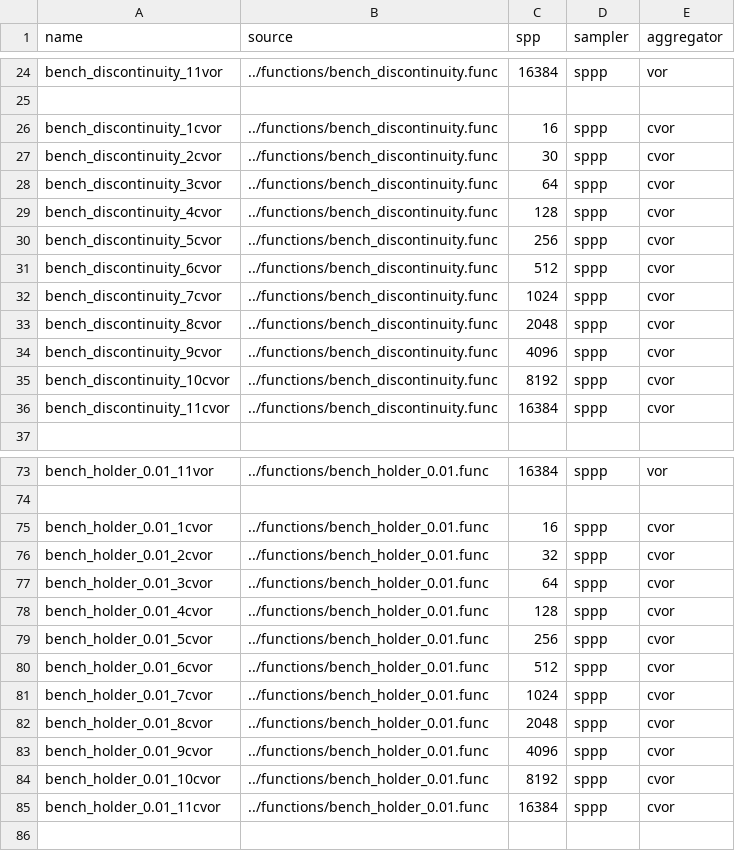
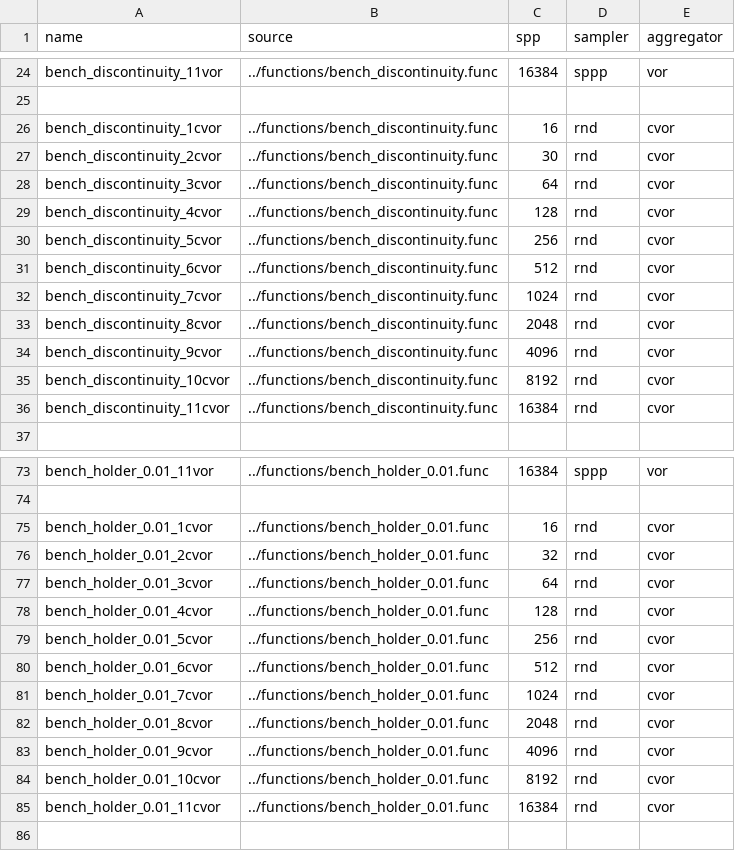
Before and after one commit to prise-3d/yapt-sm, a CSV file: params.csv, drawn as a sheet; only a part is shown, gaps mark what is left out; the diff covers the shown part only.

Commit message:
correct rnd for cvor

```diff
--- a/params.csv
+++ b/params.csv
@@ -25,13 +25,13 @@ bench_discontinuity_11vor,../functions/bench_discontinuity.func,16384,sppp,vor
 
-bench_discontinuity_1cvor,../functions/bench_discontinuity.func,16,sppp,cvor
-bench_discontinuity_2cvor,../functions/bench_discontinuity.func,30,sppp,cvor
-bench_discontinuity_3cvor,../functions/bench_discontinuity.func,64,sppp,cvor
-bench_discontinuity_4cvor,../functions/bench_discontinuity.func,128,sppp,cvor
-bench_discontinuity_5cvor,../functions/bench_discontinuity.func,256,sppp,cvor
-bench_discontinuity_6cvor,../functions/bench_discontinuity.func,512,sppp,cvor
-bench_discontinuity_7cvor,../functions/bench_discontinuity.func,1024,sppp,cvor
-bench_discontinuity_8cvor,../functions/bench_discontinuity.func,2048,sppp,cvor
-bench_discontinuity_9cvor,../functions/bench_discontinuity.func,4096,sppp,cvor
-bench_discontinuity_10cvor,../functions/bench_discontinuity.func,8192,sppp,cvor
-bench_discontinuity_11cvor,../functions/bench_discontinuity.func,16384,sppp,cvor
+bench_discontinuity_1cvor,../functions/bench_discontinuity.func,16,rnd,cvor
+bench_discontinuity_2cvor,../functions/bench_discontinuity.func,30,rnd,cvor
+bench_discontinuity_3cvor,../functions/bench_discontinuity.func,64,rnd,cvor
+bench_discontinuity_4cvor,../functions/bench_discontinuity.func,128,rnd,cvor
+bench_discontinuity_5cvor,../functions/bench_discontinuity.func,256,rnd,cvor
+bench_discontinuity_6cvor,../functions/bench_discontinuity.func,512,rnd,cvor
+bench_discontinuity_7cvor,../functions/bench_discontinuity.func,1024,rnd,cvor
+bench_discontinuity_8cvor,../functions/bench_discontinuity.func,2048,rnd,cvor
+bench_discontinuity_9cvor,../functions/bench_discontinuity.func,4096,rnd,cvor
+bench_discontinuity_10cvor,../functions/bench_discontinuity.func,8192,rnd,cvor
+bench_discontinuity_11cvor,../functions/bench_discontinuity.func,16384,rnd,cvor
 
@@ -74,13 +74,13 @@ bench_holder_0.01_11vor,../functions/bench_holder_0.01.func,16384,sppp,vor
 
-bench_holder_0.01_1cvor,../functions/bench_holder_0.01.func,16,sppp,cvor
-bench_holder_0.01_2cvor,../functions/bench_holder_0.01.func,32,sppp,cvor
-bench_holder_0.01_3cvor,../functions/bench_holder_0.01.func,64,sppp,cvor
-bench_holder_0.01_4cvor,../functions/bench_holder_0.01.func,128,sppp,cvor
-bench_holder_0.01_5cvor,../functions/bench_holder_0.01.func,256,sppp,cvor
-bench_holder_0.01_6cvor,../functions/bench_holder_0.01.func,512,sppp,cvor
-bench_holder_0.01_7cvor,../functions/bench_holder_0.01.func,1024,sppp,cvor
-bench_holder_0.01_8cvor,../functions/bench_holder_0.01.func,2048,sppp,cvor
-bench_holder_0.01_9cvor,../functions/bench_holder_0.01.func,4096,sppp,cvor
-bench_holder_0.01_10cvor,../functions/bench_holder_0.01.func,8192,sppp,cvor
-bench_holder_0.01_11cvor,../functions/bench_holder_0.01.func,16384,sppp,cvor
+bench_holder_0.01_1cvor,../functions/bench_holder_0.01.func,16,rnd,cvor
+bench_holder_0.01_2cvor,../functions/bench_holder_0.01.func,32,rnd,cvor
+bench_holder_0.01_3cvor,../functions/bench_holder_0.01.func,64,rnd,cvor
+bench_holder_0.01_4cvor,../functions/bench_holder_0.01.func,128,rnd,cvor
+bench_holder_0.01_5cvor,../functions/bench_holder_0.01.func,256,rnd,cvor
+bench_holder_0.01_6cvor,../functions/bench_holder_0.01.func,512,rnd,cvor
+bench_holder_0.01_7cvor,../functions/bench_holder_0.01.func,1024,rnd,cvor
+bench_holder_0.01_8cvor,../functions/bench_holder_0.01.func,2048,rnd,cvor
+bench_holder_0.01_9cvor,../functions/bench_holder_0.01.func,4096,rnd,cvor
+bench_holder_0.01_10cvor,../functions/bench_holder_0.01.func,8192,rnd,cvor
+bench_holder_0.01_11cvor,../functions/bench_holder_0.01.func,16384,rnd,cvor
 
```
Also changed, not shown: 44 edited cells elsewhere in this file.
